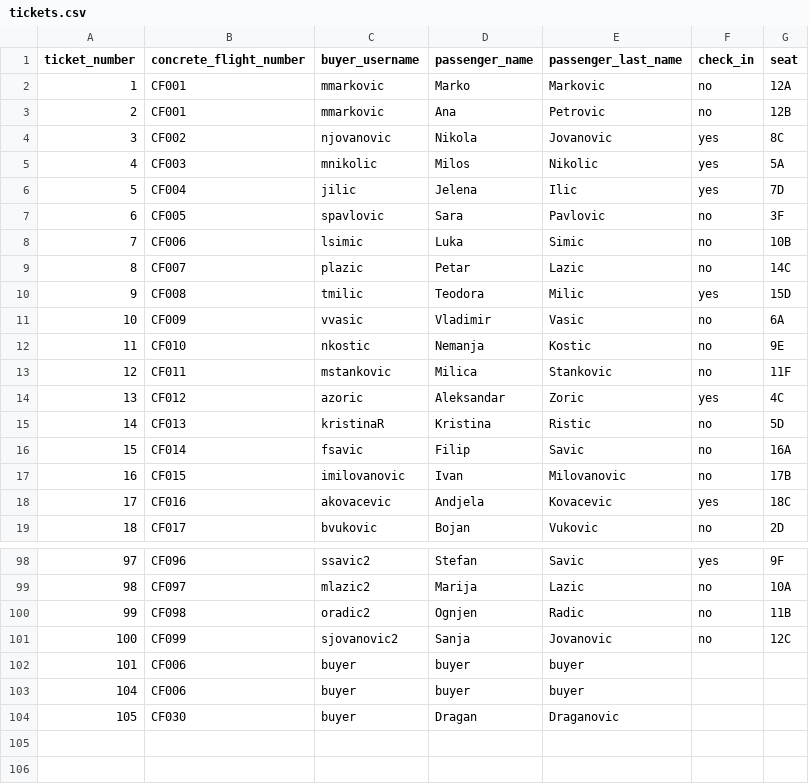
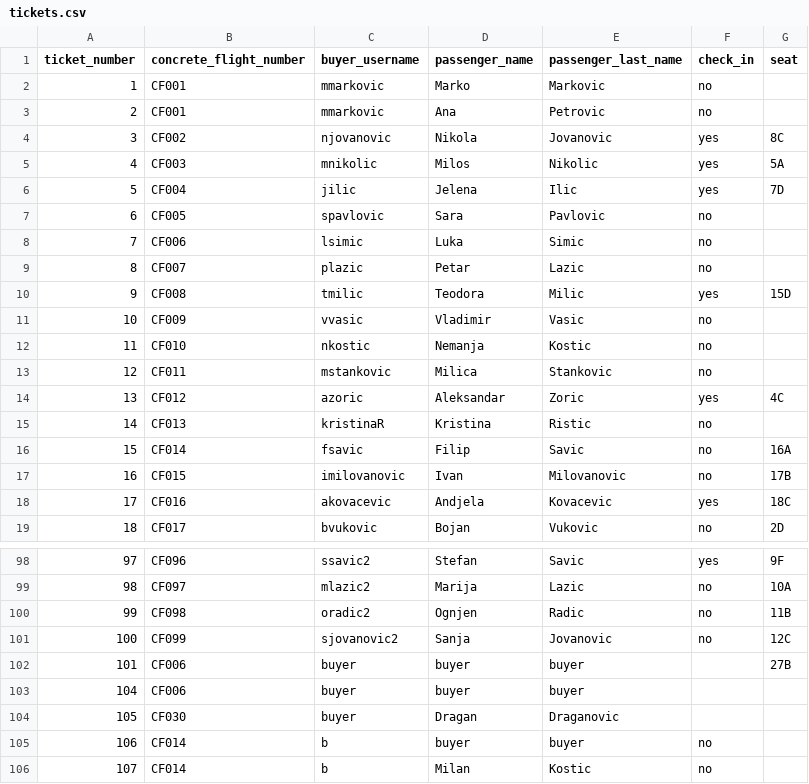
Before and after one commit to id1119/flight-ticket-management, a CSV file: csv_files/tickets.csv, drawn as a sheet; only a part is shown, gaps mark what is left out.

```diff
--- a/csv_files/tickets.csv
+++ b/csv_files/tickets.csv
@@ -1,4 +1,4 @@
 ticket_number,concrete_flight_number,buyer_username,passenger_name,passenger_last_name,check_in,seat
-1,CF001,mmarkovic,Marko,Markovic,no,12A
-2,CF001,mmarkovic,Ana,Petrovic,no,12B
+1,CF001,mmarkovic,Marko,Markovic,no,
+2,CF001,mmarkovic,Ana,Petrovic,no,
 3,CF002,njovanovic,Nikola,Jovanovic,yes,8C
@@ -6,11 +6,11 @@ ticket_number,concrete_flight_number,buyer_username,passenger_name,passenger_las
 5,CF004,jilic,Jelena,Ilic,yes,7D
-6,CF005,spavlovic,Sara,Pavlovic,no,3F
-7,CF006,lsimic,Luka,Simic,no,10B
-8,CF007,plazic,Petar,Lazic,no,14C
+6,CF005,spavlovic,Sara,Pavlovic,no,
+7,CF006,lsimic,Luka,Simic,no,
+8,CF007,plazic,Petar,Lazic,no,
 9,CF008,tmilic,Teodora,Milic,yes,15D
-10,CF009,vvasic,Vladimir,Vasic,no,6A
-11,CF010,nkostic,Nemanja,Kostic,no,9E
-12,CF011,mstankovic,Milica,Stankovic,no,11F
+10,CF009,vvasic,Vladimir,Vasic,no,
+11,CF010,nkostic,Nemanja,Kostic,no,
+12,CF011,mstankovic,Milica,Stankovic,no,
 13,CF012,azoric,Aleksandar,Zoric,yes,4C
-14,CF013,kristinaR,Kristina,Ristic,no,5D
+14,CF013,kristinaR,Kristina,Ristic,no,
 15,CF014,fsavic,Filip,Savic,no,16A
@@ -101,4 +101,6 @@ ticket_number,concrete_flight_number,buyer_username,passenger_name,passenger_las
 100,CF099,sjovanovic2,Sanja,Jovanovic,no,12C
-101,CF006,buyer,buyer,buyer,,
+101,CF006,buyer,buyer,buyer,,27B
 104,CF006,buyer,buyer,buyer,,
 105,CF030,buyer,Dragan,Draganovic,,
+106,CF014,b,buyer,buyer,no,
+107,CF014,b,Milan,Kostic,no,
```
Also changed, not shown: csv_files/users.csv, 3 other files.
